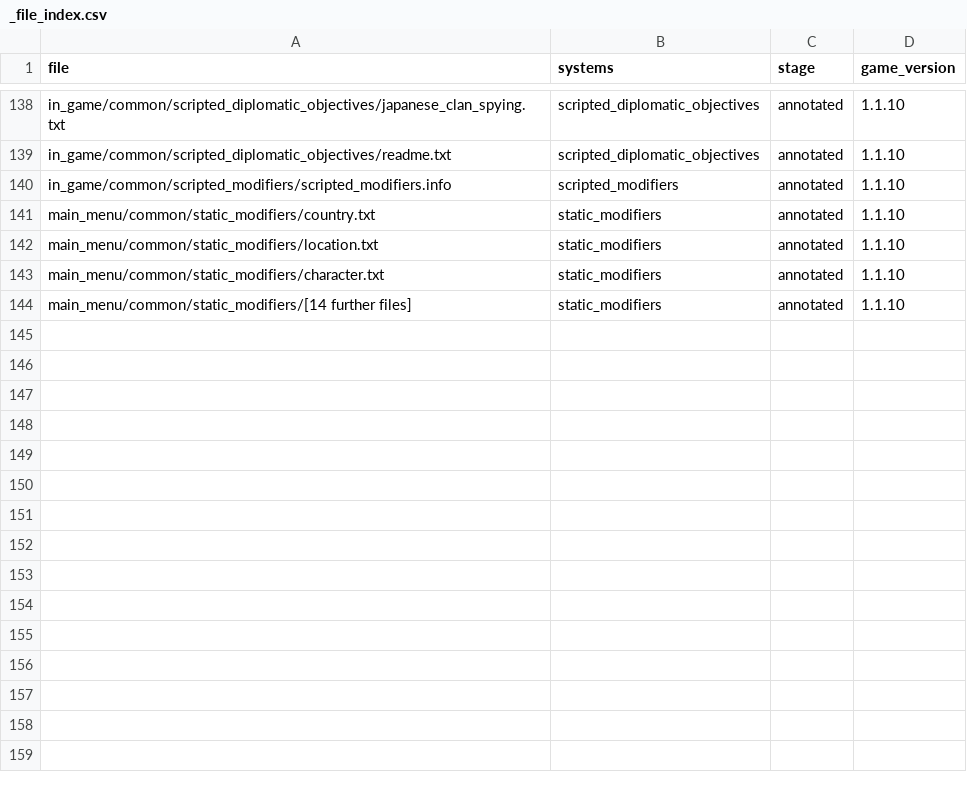
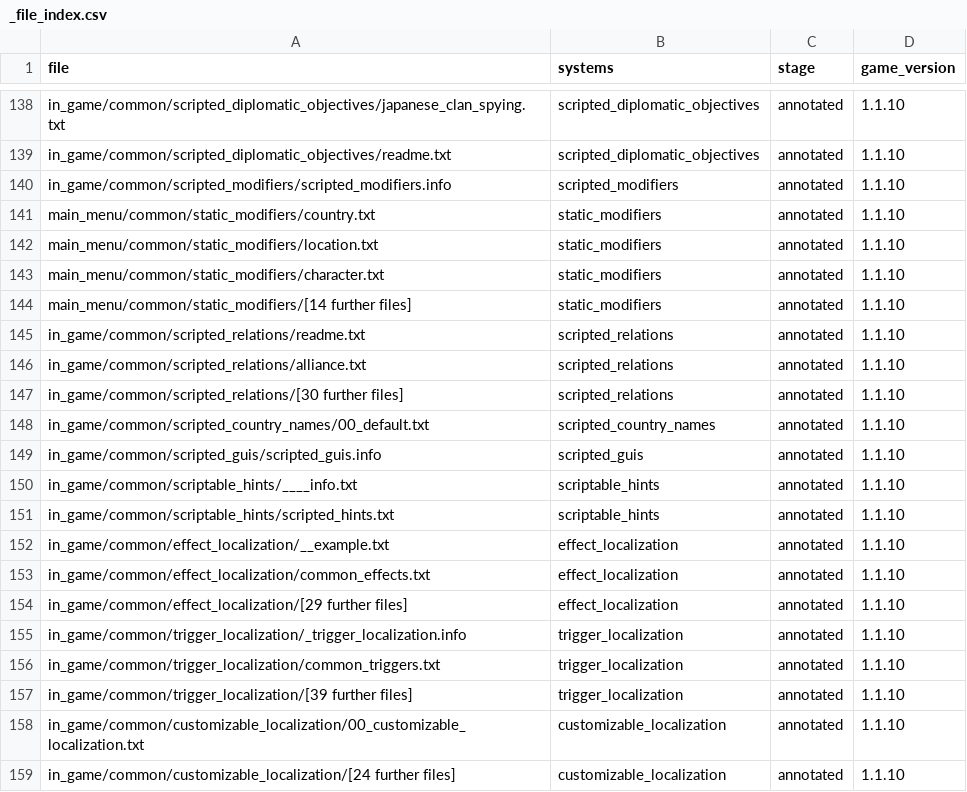
Before and after one commit to Shemkent/mod, a CSV file: annotations/_file_index.csv, drawn as a sheet; only a part is shown, gaps mark what is left out; the diff names each change by its address in the sheet, - before the commit and + after, or states it on an @@ line.

Commit message:
annotate: Tier 6 completion — scripted_relations, loc systems, remaining infrastructure
New annotations: scripted_relations, scripted_country_names, scripted_guis,
scriptable_hints, effect_localization, trigger_localization,
customizable_localization.

All reviewer feedback applied across the full batch (scripted_lists,
script_values, on_action, scripted_geography, scripted_diplomatic_objectives,
scripted_relations, effect_localization, trigger_localization,
customizable_localization).

```diff
--- a/annotations/_file_index.csv
+++ b/annotations/_file_index.csv
+row 145: in_game/common/scripted_relations/readme.txt | scripted_relations | annotated | 1.1.10
+row 146: in_game/common/scripted_relations/alliance.txt | scripted_relations | annotated | 1.1.10
+row 147: in_game/common/scripted_relations/[30 further files] | scripted_relations | annotated | 1.1.10
+row 148: in_game/common/scripted_country_names/00_default.txt | scripted_country_names | annotated | 1.1.10
+row 149: in_game/common/scripted_guis/scripted_guis.info | scripted_guis | annotated | 1.1.10
+row 150: in_game/common/scriptable_hints/____info.txt | scriptable_hints | annotated | 1.1.10
+row 151: in_game/common/scriptable_hints/scripted_hints.txt | scriptable_hints | annotated | 1.1.10
+row 152: in_game/common/effect_localization/__example.txt | effect_localization | annotated | 1.1.10
+row 153: in_game/common/effect_localization/common_effects.txt | effect_localization | annotated | 1.1.10
+row 154: in_game/common/effect_localization/[29 further files] | effect_localization | annotated | 1.1.10
+row 155: in_game/common/trigger_localization/_trigger_localization.info | trigger_localization | annotated | 1.1.10
+row 156: in_game/common/trigger_localization/common_triggers.txt | trigger_localization | annotated | 1.1.10
+row 157: in_game/common/trigger_localization/[39 further files] | trigger_localization | annotated | 1.1.10
+row 158: in_game/common/customizable_localization/00_customizable_localization.txt | customizable_localization | annotated | 1.1.10
+row 159: in_game/common/customizable_localization/[24 further files] | customizable_localization | annotated | 1.1.10
```
Also changed, not shown: 9 other files.
